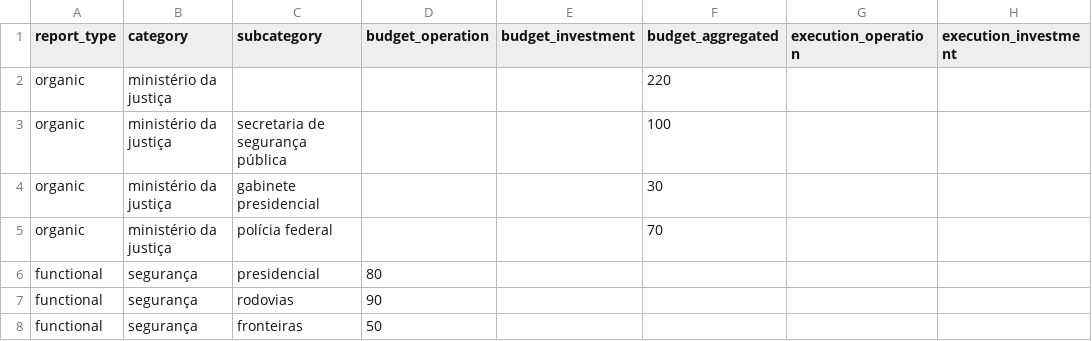
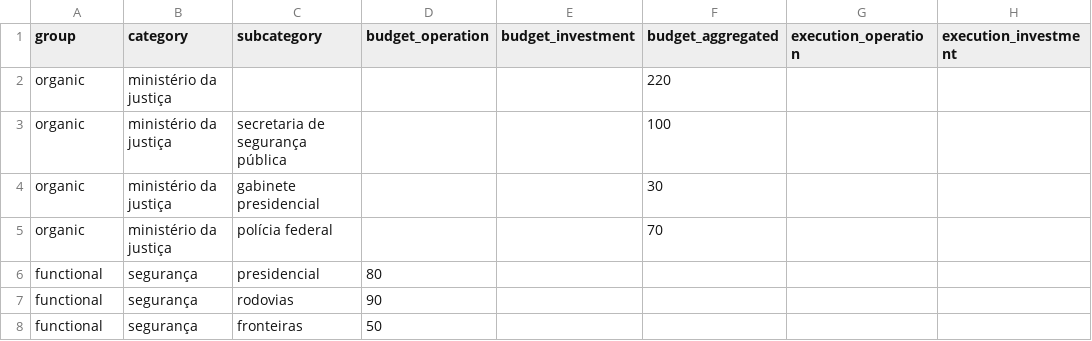
Before and after one commit to pabdelhay/paloptl, a CSV file: assets/sample-budget-upload.csv, drawn as a sheet; only a part is shown; the diff names each change by its address in the sheet, - before the commit and + after, or states it on an @@ line.

```diff
--- a/assets/sample-budget-upload.csv
+++ b/assets/sample-budget-upload.csv
-A1: report_type
+A1: group
```
Also changed, not shown: 3 other files.
